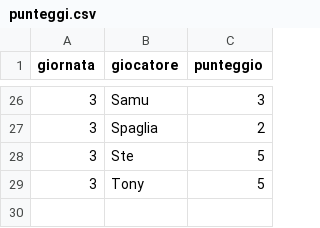
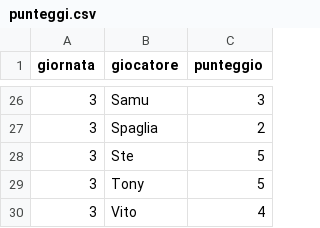
Before and after one commit to Mosca99/toto_pala, a CSV file: punteggi.csv, drawn as a sheet; only a part is shown, gaps mark what is left out; the diff names each change by its address in the sheet, - before the commit and + after, or states it on an @@ line.

Commit message:
Aggiornamento punteggi da Streamlit

```diff
--- a/punteggi.csv
+++ b/punteggi.csv
+row 30: 3 | Vito | 4
```
